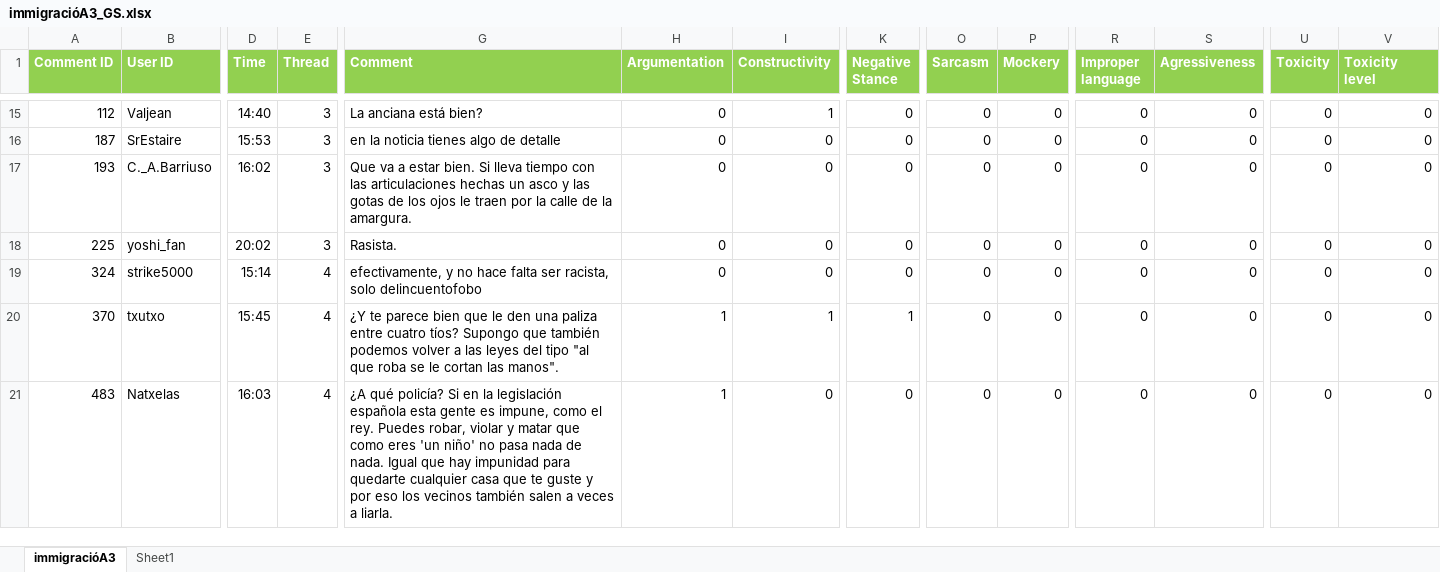
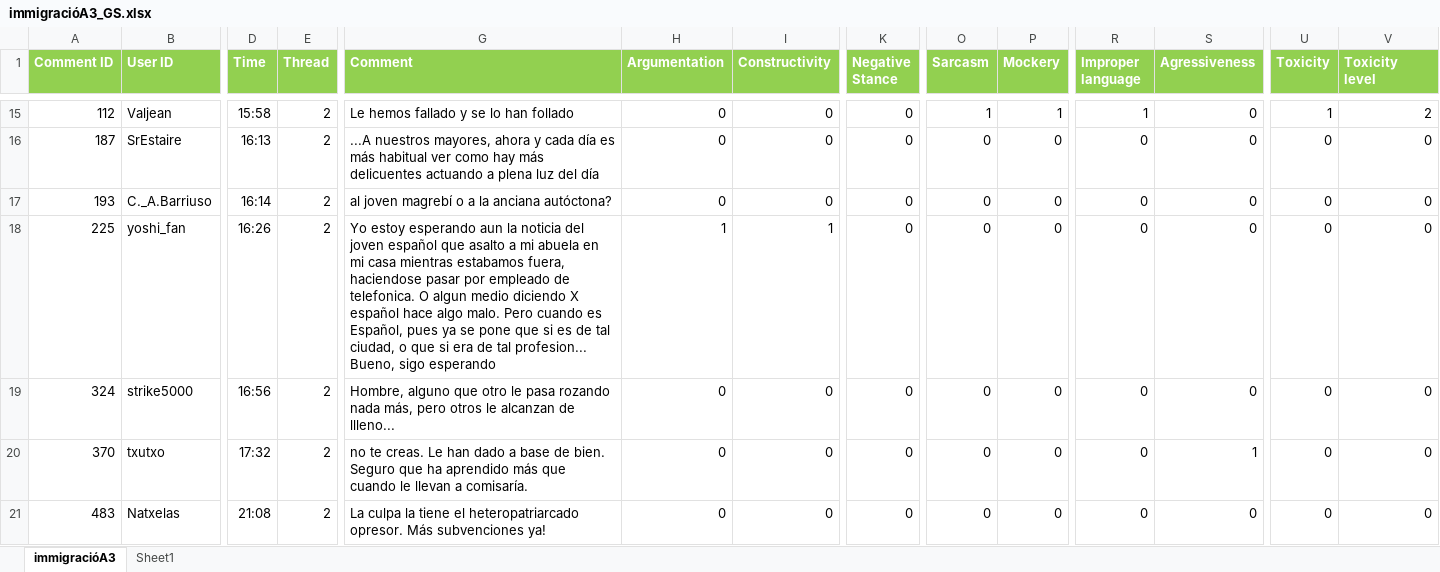
Before and after one commit to francescawright/DataVisualizationInLinguistics, an Excel workbook: DataVisualization/static/immigracióA3_GS.xlsx, sheet immigracióA3, drawn as a sheet; only a part is shown, gaps mark what is left out; values as stored, in another font and other column widths than the file's, no borders; table styles not drawn; the diff covers the shown part only; the diff names each change by its address in the sheet, - before the commit and + after, or states it on an @@ line.

```diff
--- a/DataVisualization/static/immigracióA3_GS.xlsx (sheet immigracióA3)
+++ b/DataVisualization/static/immigracióA3_GS.xlsx (sheet immigracióA3)
-D15 (Time): 14:40
+D15 (Time): 15:58
-E15:E18 (Thread): 3
+E15:E18 (Thread): 2
-G15 (Comment): La anciana está bien?
+G15 (Comment): Le hemos fallado y se lo han follado
-I15 (Constructivity): 1
+I15 (Constructivity): 0
-O15 (Sarcasm): 0
+O15 (Sarcasm): 1
-P15 (Mockery): 0
+P15 (Mockery): 1
-R15 (Improper language): 0
+R15 (Improper language): 1
-U15 (Toxicity): 0
+U15 (Toxicity): 1
-V15 (Toxicity level): 0
+V15 (Toxicity level): 2
-D16 (Time): 15:53
+D16 (Time): 16:13
-G16 (Comment): en la noticia tienes algo de detalle
+G16 (Comment): ...A nuestros mayores, ahora y cada día es más habitual ver como hay más delicuentes actuando a plena luz del día
-D17 (Time): 16:02
+D17 (Time): 16:14
-G17 (Comment): Que va a estar bien. Si lleva tiempo con las articulaciones hechas un asco y las gotas de los ojos le traen por la calle de la amargura.
+G17 (Comment): al joven magrebí o a la anciana autóctona?
-D18 (Time): 20:02
+D18 (Time): 16:26
-G18 (Comment): Rasista.
+G18 (Comment): Yo estoy esperando aun la noticia del joven español que asalto a mi abuela en mi casa mientras estabamos fuera, haciendose pasar por empleado de telefonica. O algun medio diciendo X español hace algo malo. Pero cuando es Español, pues ya se pone que si es de tal ciudad, o que si era de tal profesion... Bueno, sigo esperando
-H18 (Argumentation): 0
+H18 (Argumentation): 1
-I18 (Constructivity): 0
+I18 (Constructivity): 1
-D19 (Time): 15:14
+D19 (Time): 16:56
-E19:E21 (Thread): 4
+E19:E21 (Thread): 2
-G19 (Comment): efectivamente, y no hace falta ser racista, solo delincuentofobo
+G19 (Comment): Hombre, alguno que otro le pasa rozando nada más, pero otros le alcanzan de llleno...
-D20 (Time): 15:45
+D20 (Time): 17:32
-G20 (Comment): ¿Y te parece bien que le den una paliza entre cuatro tíos? Supongo que también podemos volver a las leyes del tipo "al que roba se le cortan las manos".
+G20 (Comment): no te creas. Le han dado a base de bien. Seguro que ha aprendido más que cuando le llevan a comisaría.
-H20:H21 (Argumentation): 1
+H20:H21 (Argumentation): 0
-I20 (Constructivity): 1
+I20 (Constructivity): 0
-K20 (Negative Stance): 1
+K20 (Negative Stance): 0
-S20 (Agressiveness): 0
+S20 (Agressiveness): 1
-D21 (Time): 16:03
+D21 (Time): 21:08
-G21 (Comment): ¿A qué policía? Si en la legislación española esta gente es impune, como el rey. Puedes robar, violar y matar que como eres 'un niño' no pasa nada de nada. Igual que hay impunidad para quedarte cualquier casa que te guste y por eso los vecinos también salen a veces a liarla.
+G21 (Comment): La culpa la tiene el heteropatriarcado opresor. Más subvenciones ya!
```
Also changed, not shown: 1200 edited cells elsewhere in this sheet, formulas that keep their value, 6 other files.
